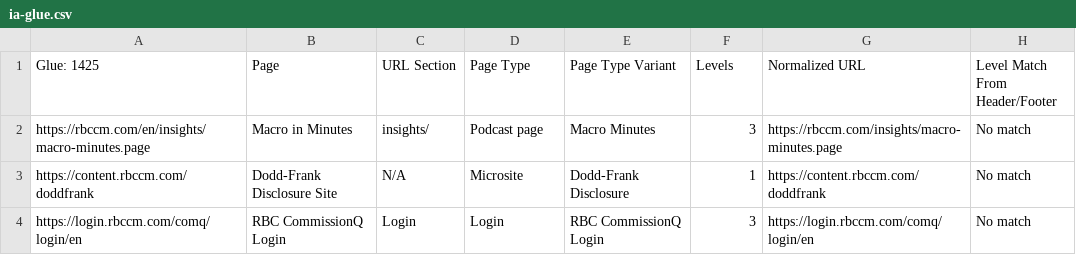
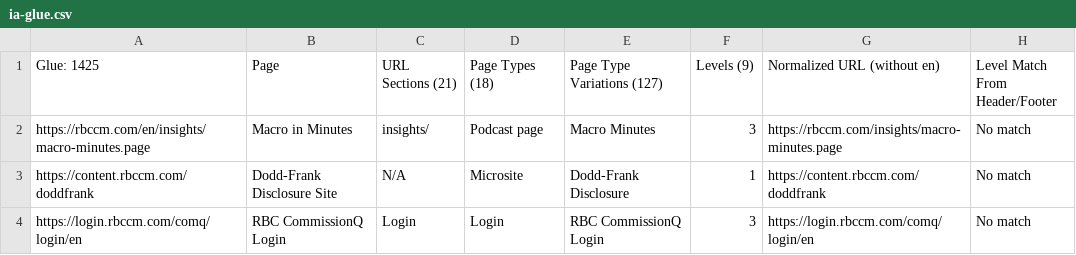
Before and after one commit to JustinLBannister/information-architecture, a CSV file: ia-glue.csv, drawn as a sheet; only a part is shown.

Commit message:
Update Filters

```diff
--- a/ia-glue.csv
+++ b/ia-glue.csv
@@ -1,2 +1,2 @@
-Glue: 1425,Page,URL Section,Page Type,Page Type Variant,Levels,Normalized URL,Level Match From Header/Footer
+Glue: 1425,Page,URL Sections (21),Page Types (18),Page Type Variations (127),Levels (9),Normalized URL (without en),Level Match From Header/Footer
 https://rbccm.com/en/insights/macro-minutes.page,Macro in Minutes,insights/,Podcast page,Macro Minutes,3,https://rbccm.com/insights/macro-minutes.page,No match
```
